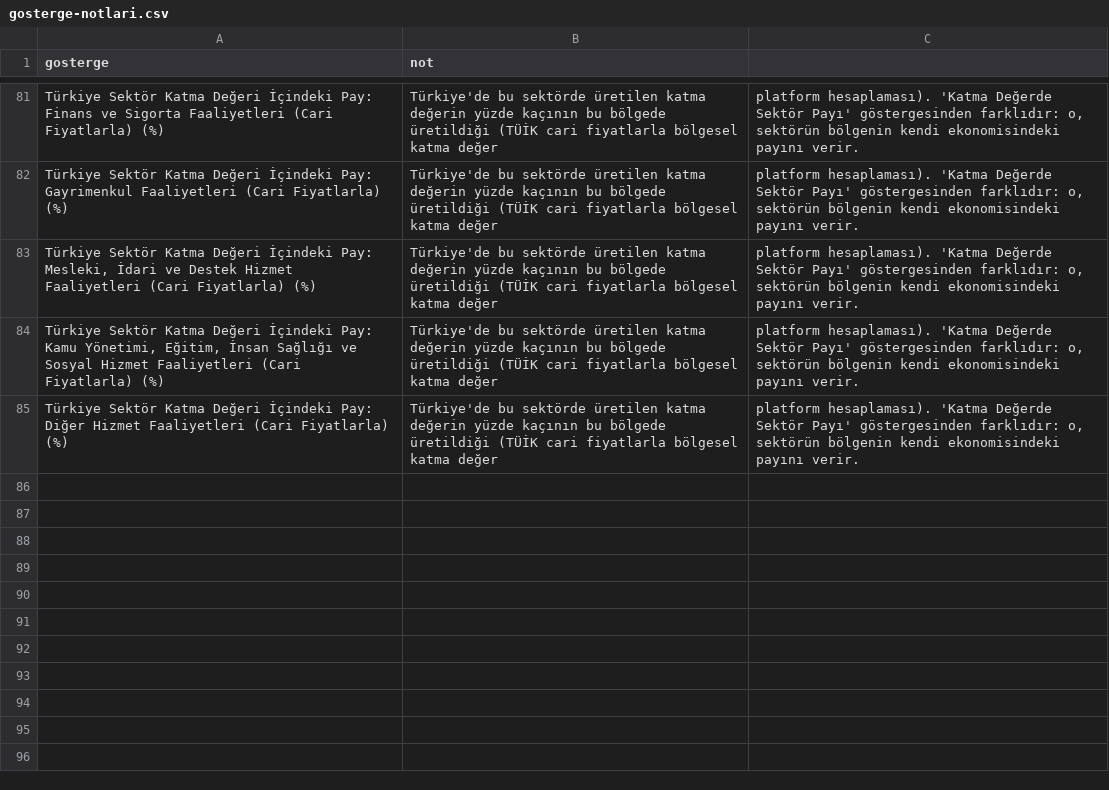
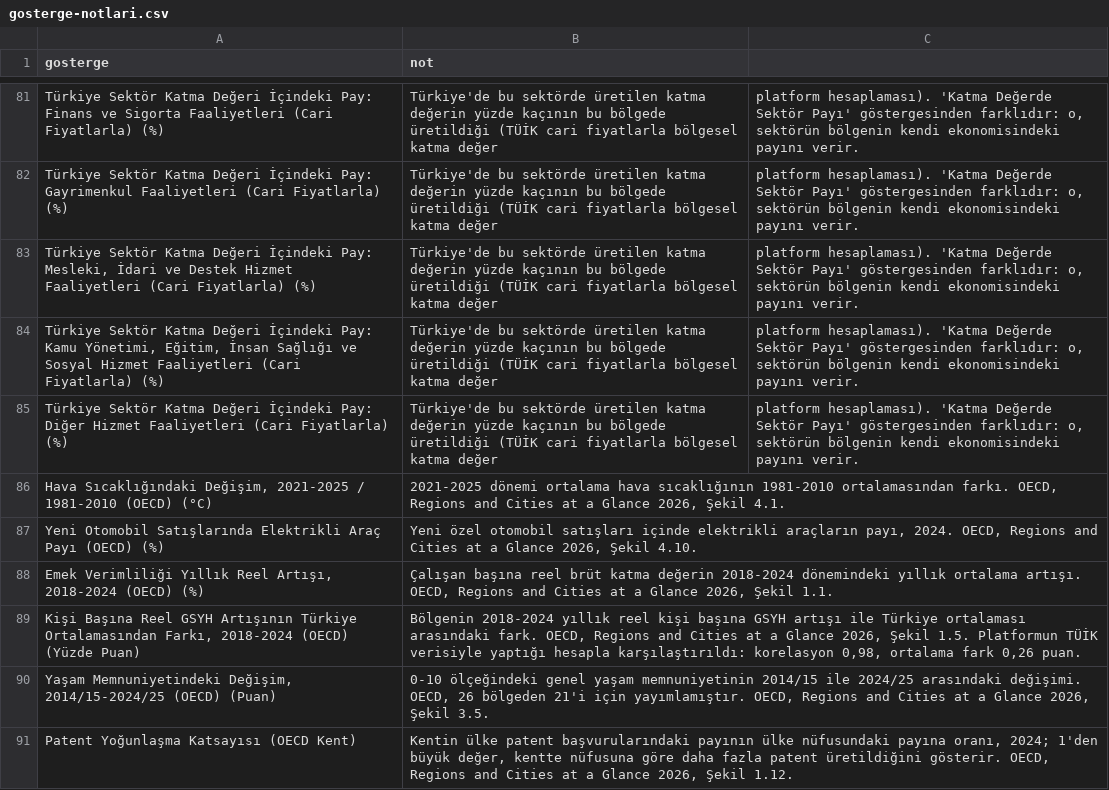
Before and after one commit to HuseyinUlub/Bolgesel-Veri-Platformu, a CSV file: veri-ekleri/gosterge-notlari.csv, drawn as a sheet; only a part is shown, gaps mark what is left out; the diff names each change by its address in the sheet, - before the commit and + after, or states it on an @@ line.

Commit message:
OECD 2026 Göstergeleri

```diff
--- a/veri-ekleri/gosterge-notlari.csv
+++ b/veri-ekleri/gosterge-notlari.csv
+row 86: Hava Sıcaklığındaki Değişim, 2021-2025 / 1981-2010 (OECD) (°C) | 2021-2025 dönemi ortalama hava sıcaklığının 1981-2010 ortalamasından farkı. OECD, Regions and Cities at a Glance 2026, Şekil 4.1.
+row 87: Yeni Otomobil Satışlarında Elektrikli Araç Payı (OECD) (%) | Yeni özel otomobil satışları içinde elektrikli araçların payı, 2024. OECD, Regions and Cities at a Glance 2026, Şekil 4.10.
+row 88: Emek Verimliliği Yıllık Reel Artışı, 2018-2024 (OECD) (%) | Çalışan başına reel brüt katma değerin 2018-2024 dönemindeki yıllık ortalama artışı. OECD, Regions and Cities at a Glance 2026, Şekil 1.1.
+row 89: Kişi Başına Reel GSYH Artışının Türkiye Ortalamasından Farkı, 2018-2024 (OECD) (Yüzde Puan) | Bölgenin 2018-2024 yıllık reel kişi başına GSYH artışı ile Türkiye ortalaması arasındaki fark. OECD, Regions and Cities at a Glance 2026, Şekil 1.5. Platformun TÜİK verisiyle yaptığı hesapla karşılaştırıldı: korelasyon 0,98, ortalama fark 0,26 puan.
+row 90: Yaşam Memnuniyetindeki Değişim, 2014/15-2024/25 (OECD) (Puan) | 0-10 ölçeğindeki genel yaşam memnuniyetinin 2014/15 ile 2024/25 arasındaki değişimi. OECD, 26 bölgeden 21'i için yayımlamıştır. OECD, Regions and Cities at a Glance 2026, Şekil 3.5.
+row 91: Patent Yoğunlaşma Katsayısı (OECD Kent) | Kentin ülke patent başvurularındaki payının ülke nüfusundaki payına oranı, 2024; 1'den büyük değer, kentte nüfusuna göre daha fazla patent üretildiğini gösterir. OECD, Regions and Cities at a Glance 2026, Şekil 1.12.
```
Also changed, not shown: kaynaklar/veri-ozeti.csv, 28 other files.
